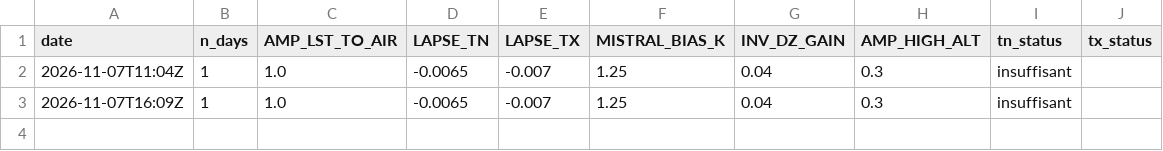
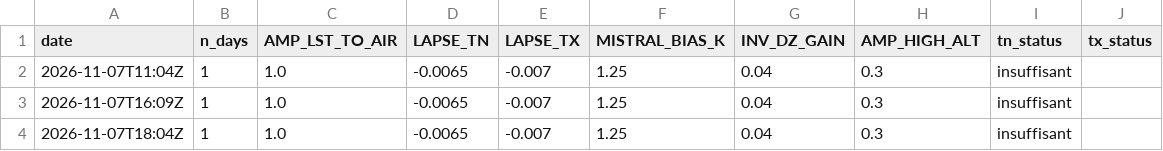
Before and after one commit to cedfavand-ops/gard-tn-tx, a CSV file: data/history/calibration_log.csv, drawn as a sheet.

```diff
--- a/data/history/calibration_log.csv
+++ b/data/history/calibration_log.csv
@@ -3 +3,2 @@ date,n_days,AMP_LST_TO_AIR,LAPSE_TN,LAPSE_TX,MISTRAL_BIAS_K,INV_DZ_GAIN,AMP_HIGH
 2026-11-07T16:09Z,1,1.0,-0.0065,-0.007,1.25,0.04,0.3,insuffisant,
+2026-11-07T18:04Z,1,1.0,-0.0065,-0.007,1.25,0.04,0.3,insuffisant,
```
Also changed, not shown: data/history/forecasts.csv, 2 other files.
